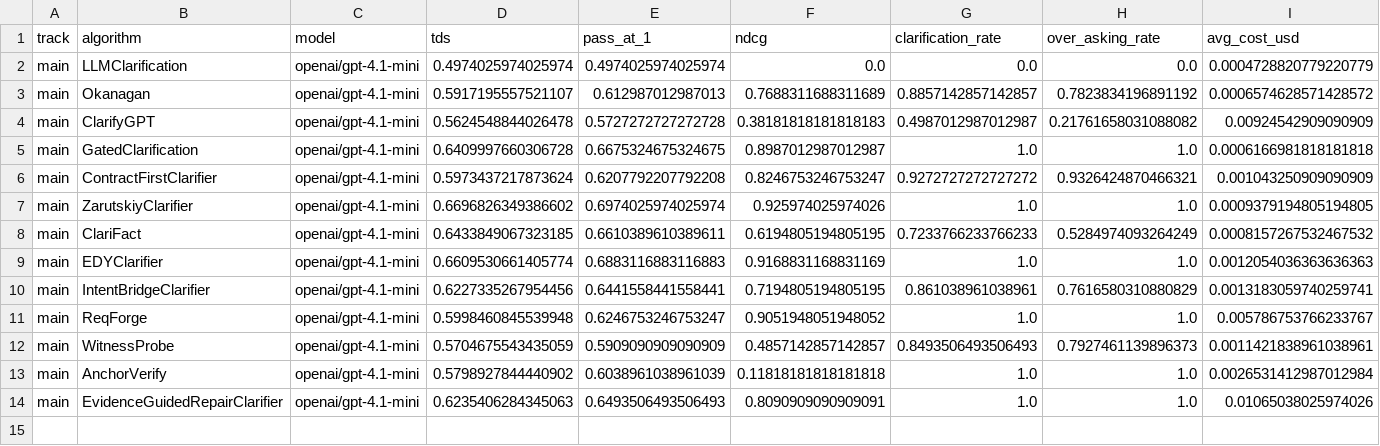
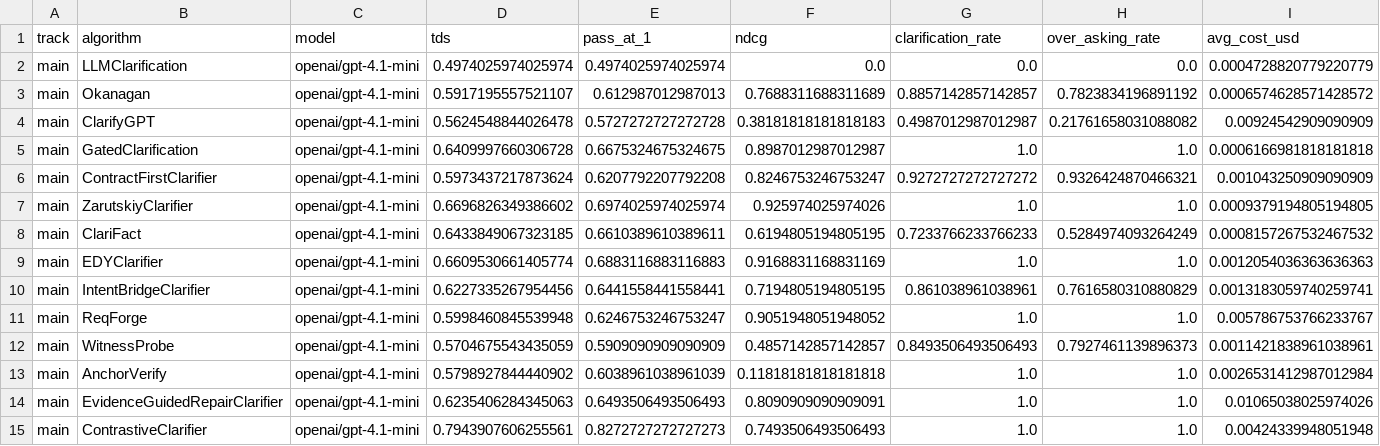
Before and after one commit to StarBlasto/clarification-competition, a CSV file: docs/data/leaderboard.csv, drawn as a sheet; only a part is shown; rows hold the shown columns only; the diff names each change by its address in the sheet, - before the commit and + after, or states it on an @@ line.

```diff
--- a/docs/data/leaderboard.csv
+++ b/docs/data/leaderboard.csv
+row 15: main | ContrastiveClarifier | openai/gpt-4.1-mini | 0.7943907606255561 | 0.8272727272727273 | 0.7493506493506493 | 1.0 | 1.0 | 0.00424339948051948
```
Also changed, not shown: 1 other file.
